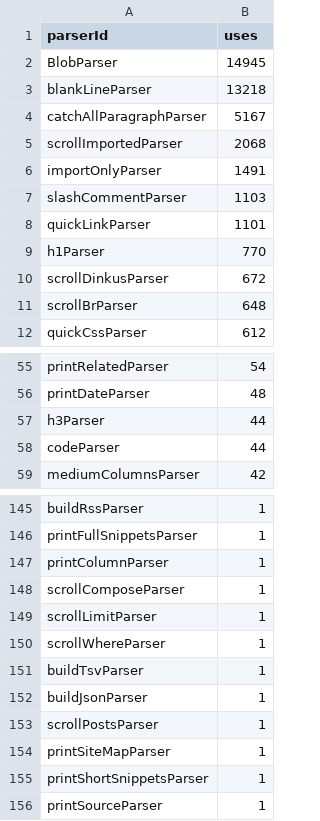
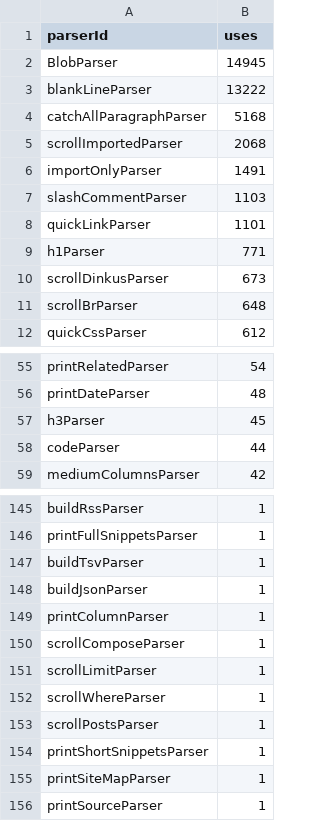
Before and after one commit to breck7/breckyunits.com, a CSV file: parserUsage.csv, drawn as a sheet; only a part is shown, gaps mark what is left out; the diff covers the shown part only.

```diff
--- a/parserUsage.csv
+++ b/parserUsage.csv
@@ -2,4 +2,4 @@ parserId,uses
 BlobParser,14945
-blankLineParser,13218
-catchAllParagraphParser,5167
+blankLineParser,13222
+catchAllParagraphParser,5168
 scrollImportedParser,2068
@@ -8,4 +8,4 @@ slashCommentParser,1103
 quickLinkParser,1101
-h1Parser,770
-scrollDinkusParser,672
+h1Parser,771
+scrollDinkusParser,673
 scrollBrParser,648
@@ -56,3 +56,3 @@ printRelatedParser,54
 printDateParser,48
-h3Parser,44
+h3Parser,45
 codeParser,44
@@ -146,2 +146,4 @@ buildRssParser,1
 printFullSnippetsParser,1
+buildTsvParser,1
+buildJsonParser,1
 printColumnParser,1
@@ -150,7 +152,5 @@ scrollLimitParser,1
 scrollWhereParser,1
-buildTsvParser,1
-buildJsonParser,1
 scrollPostsParser,1
+printShortSnippetsParser,1
 printSiteMapParser,1
-printShortSnippetsParser,1
 printSourceParser,1
```
Also changed, not shown: 1 moved row elsewhere in this file, 27 other files.
